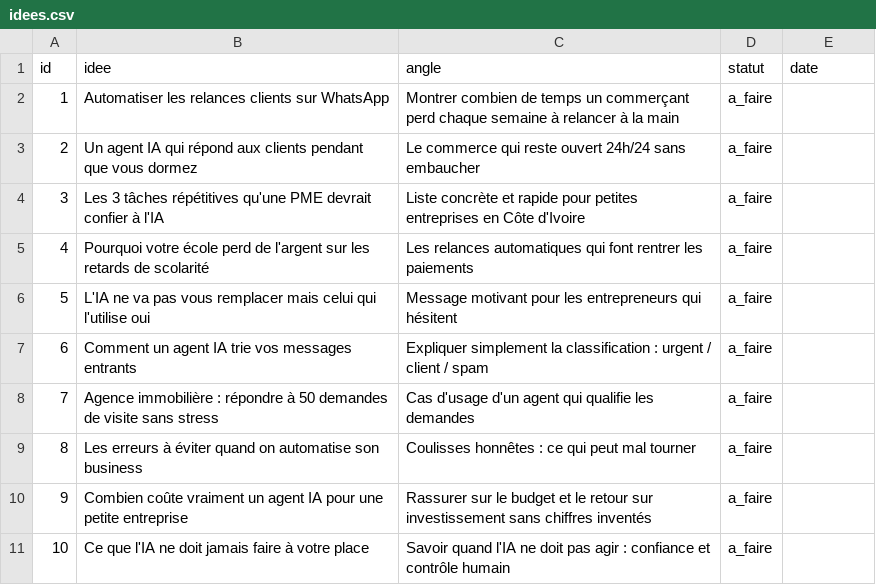
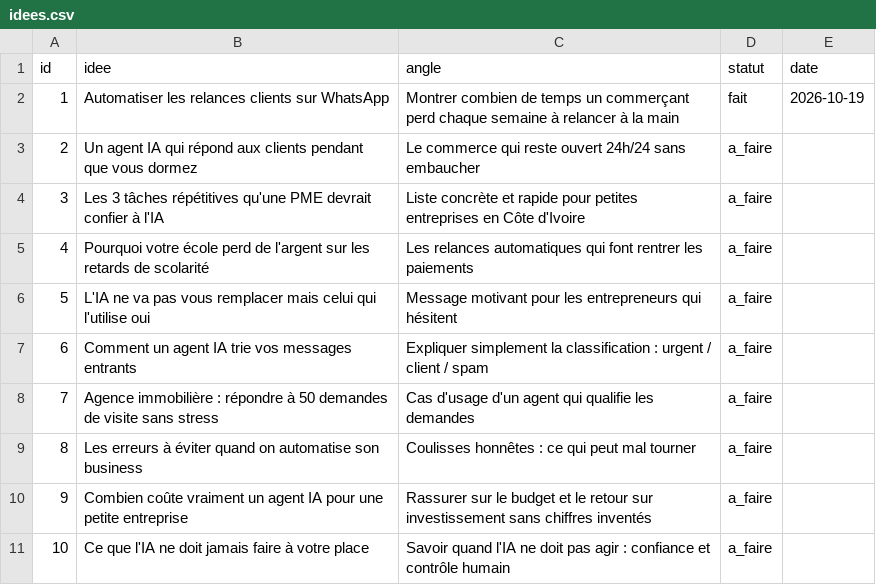
Before and after one commit to thiernomoussadiallo282-bot/Thierno, a CSV file: shorts/idees.csv, drawn as a sheet.

```diff
--- a/shorts/idees.csv
+++ b/shorts/idees.csv
@@ -1,3 +1,3 @@
 id,idee,angle,statut,date
-1,Automatiser les relances clients sur WhatsApp,Montrer combien de temps un commerçant perd chaque semaine à relancer à la main,a_faire,
+1,Automatiser les relances clients sur WhatsApp,Montrer combien de temps un commerçant perd chaque semaine à relancer à la main,fait,2026-10-19
 2,Un agent IA qui répond aux clients pendant que vous dormez,Le commerce qui reste ouvert 24h/24 sans embaucher,a_faire,
```
